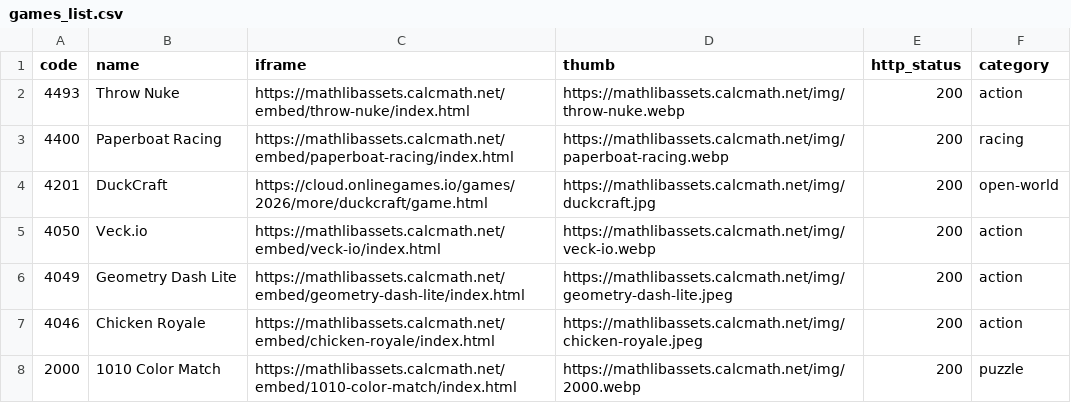
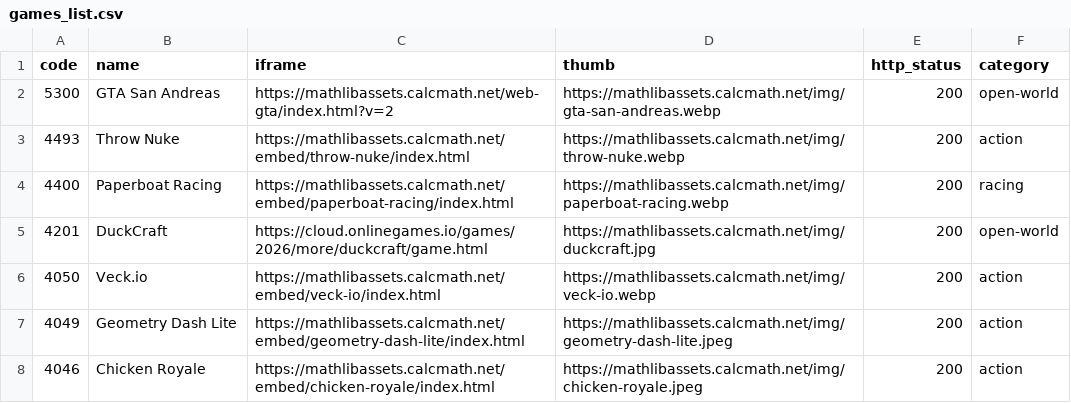
Before and after one commit to sagarmaiti45/edumain-net-hostinger, a CSV file: games_list.csv, drawn as a sheet; only a part is shown; the shorter side is filled out with more unchanged rows; the diff names each change by its address in the sheet, - before the commit and + after, or states it on an @@ line.

```diff
--- a/games_list.csv
+++ b/games_list.csv
+row 2: 5300 | GTA San Andreas | https://mathlibassets.calcmath.net/web-gta/index.html?v=2 | https://mathlibassets.calcmath.net/img/gta-san-andreas.webp | 200 | open-world
```
